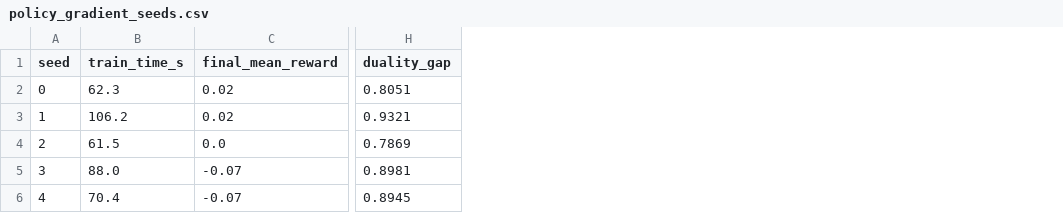
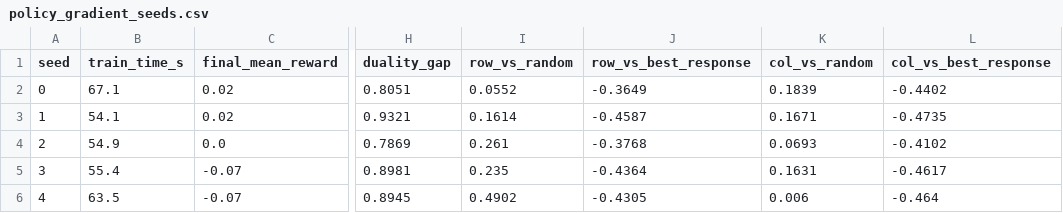
Before and after one commit to Charith-Reddy-Pareddy/soccer-markov-nash, a CSV file: experiments/policy_gradient_seeds.csv, drawn as a sheet; only a part is shown, gaps mark what is left out; the diff names each change by its address in the sheet, - before the commit and + after, or states it on an @@ line.

Commit message:
Test whether pre-training helps self-play REINFORCE: it freezes it exactly

```diff
--- a/experiments/policy_gradient_seeds.csv
+++ b/experiments/policy_gradient_seeds.csv
+column I (row_vs_random), rows 2-6: 0.0552 | 0.1614 | 0.261 | 0.235 | 0.4902
+column J (row_vs_best_response), rows 2-6: -0.3649 | -0.4587 | -0.3768 | -0.4364 | -0.4305
+column K (col_vs_random), rows 2-6: 0.1839 | 0.1671 | 0.0693 | 0.1631 | 0.006
+column L (col_vs_best_response), rows 2-6: -0.4402 | -0.4735 | -0.4102 | -0.4617 | -0.464
-B2 (train_time_s): 62.3
+B2 (train_time_s): 67.1
-B3 (train_time_s): 106.2
+B3 (train_time_s): 54.1
-B4 (train_time_s): 61.5
+B4 (train_time_s): 54.9
-B5 (train_time_s): 88.0
+B5 (train_time_s): 55.4
-B6 (train_time_s): 70.4
+B6 (train_time_s): 63.5
```
Also changed, not shown: 7 other files.
